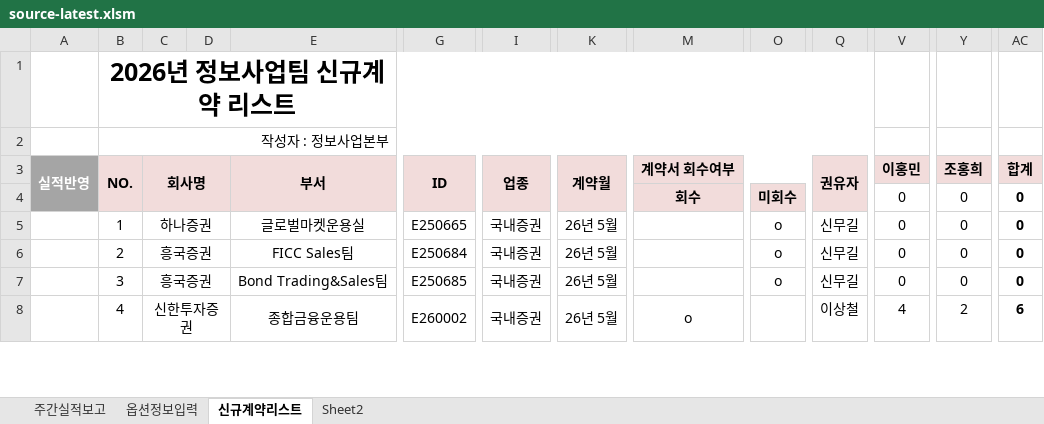
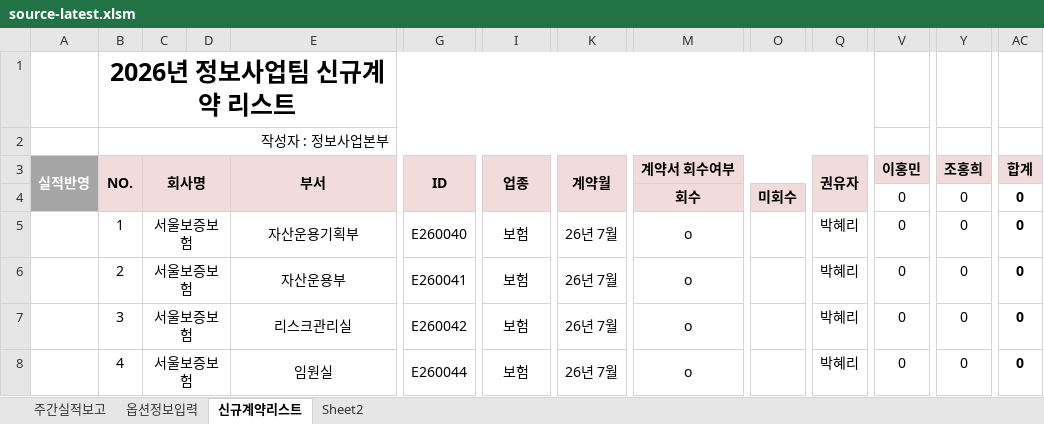
Before and after one commit to HYOJOONJEONG/Marketing-Dashboard, an Excel workbook: data/source-latest.xlsm, sheet 신규계약리스트, drawn as a sheet; only a part is shown, gaps mark what is left out; values as stored, in another font and other column widths than the file's, no borders; conditional formats not drawn; the diff covers the shown part only; the diff names each change by its address in the sheet, - before the commit and + after, or states it on an @@ line.

```diff
--- a/data/source-latest.xlsm (sheet 신규계약리스트)
+++ b/data/source-latest.xlsm (sheet 신규계약리스트)
-C5 (회사명): 하나증권
+C5 (회사명): 서울보증보험
-E5 (부서): 글로벌마켓운용실
+E5 (부서): 자산운용기획부
-G5 (ID): E250665
+G5 (ID): E260040
-I5:I8 (업종): 국내증권
+I5:I8 (업종): 보험
-K5:K8 (계약월): 26년 5월
+K5:K8 (계약월): 26년 7월
-M5:M7 (계약서 회수여부): (empty)
+M5:M7 (계약서 회수여부): o
-O5:O7: o
+O5:O7: (empty)
-Q5:Q7 (권유자): 신무길
+Q5:Q7 (권유자): 박혜리
-C6:C7 (회사명): 흥국증권
+C6:C7 (회사명): 서울보증보험
-E6 (부서): FICC Sales팀
+E6 (부서): 자산운용부
-G6 (ID): E250684
+G6 (ID): E260041
-E7 (부서): Bond Trading&Sales팀
+E7 (부서): 리스크관리실
-G7 (ID): E250685
+G7 (ID): E260042
-C8 (회사명): 신한투자증권
+C8 (회사명): 서울보증보험
-E8 (부서): 종합금융운용팀
+E8 (부서): 임원실
-G8 (ID): E260002
+G8 (ID): E260044
-Q8 (권유자): 이상철
+Q8 (권유자): 박혜리
-V8 (이홍민): 4
+V8 (이홍민): 0
-Y8 (조홍희): 2
+Y8 (조홍희): 0
-AC8 (합계): 6
+AC8 (합계): 0
```
Also changed, not shown: 1 added row, 513 edited cells, cell formats and merged cells elsewhere in this sheet, sheet 주간실적보고, sheet 옵션정보입력, formulas that keep their value, hidden cells, data/collection-missing-source-latest.xlsx, data/terminal-termination-source.xlsx, 16 other files.
